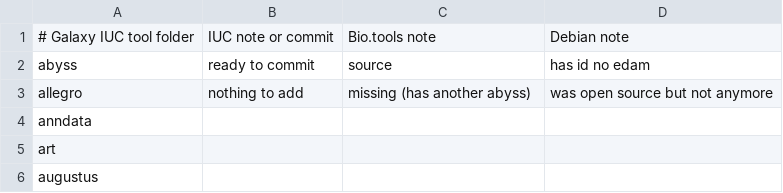
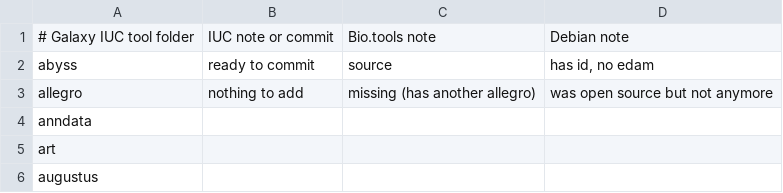
Before and after one commit to bio-tools-community/galaxy-biotools-deb-toolinfo, a TSV file: status.tsv, drawn as a sheet.

Commit message:
Update status.tsv

```diff
--- a/status.tsv
+++ b/status.tsv
@@ -1,4 +1,4 @@
 # Galaxy IUC tool folder	IUC note or commit	Bio.tools note	Debian note
-abyss	ready to commit	source	has id no edam
-allegro	nothing to add	missing (has another abyss)	was open source but not anymore
+abyss	ready to commit	source	has id, no edam
+allegro	nothing to add	missing (has another allegro)	was open source but not anymore
 anndata			
```
